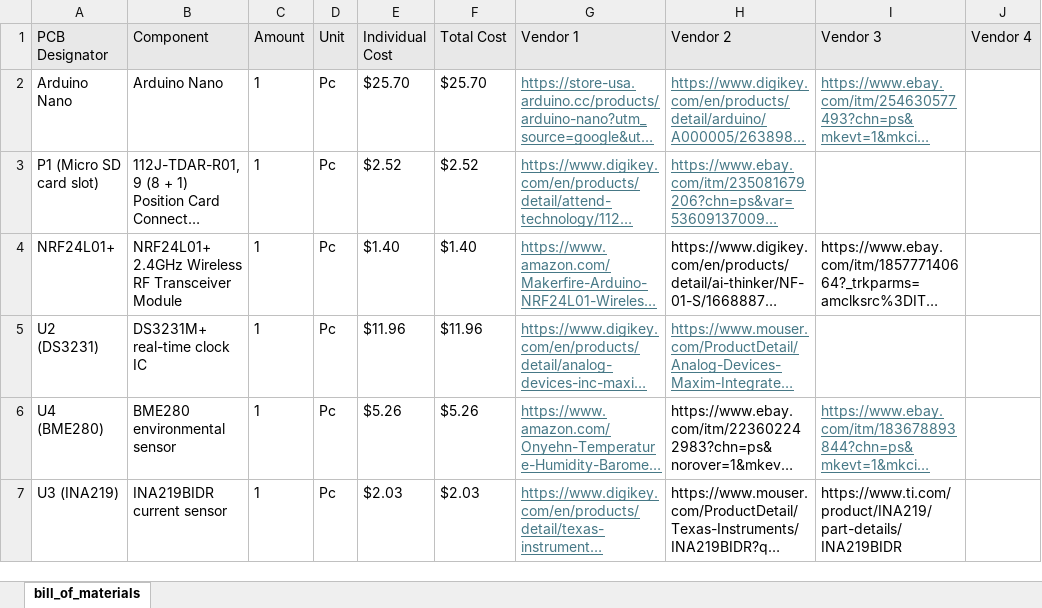
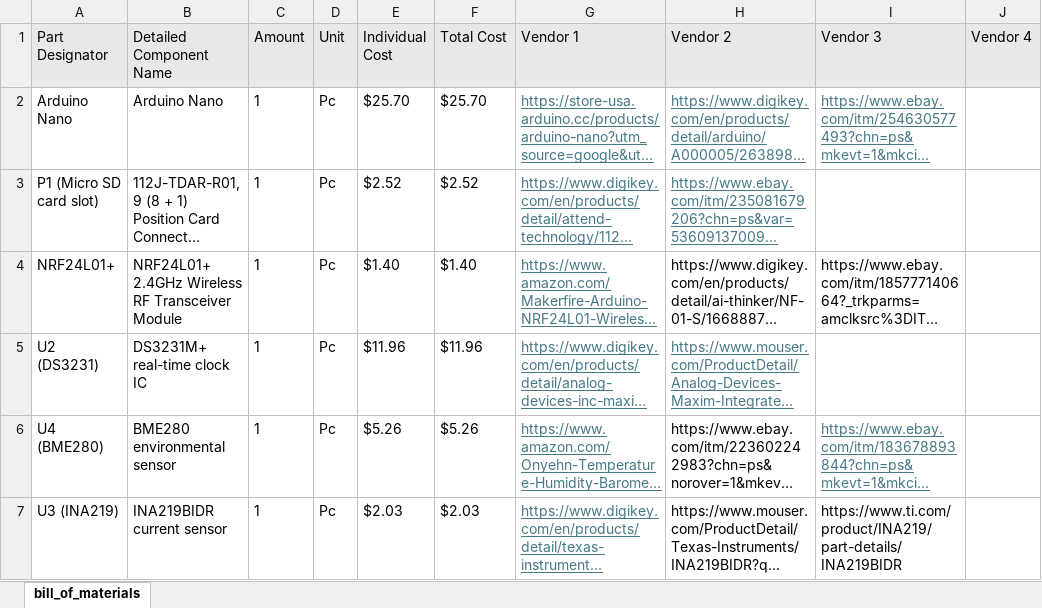
Before and after one commit to ARTS-Laboratory/SWaP-Constrained-UAV-deployable-Water-Level-Sensor, an Excel workbook: system_design/Georgetown/V0.5.1/bill_of_materials.xlsx, sheet bill_of_materials, drawn as a sheet; only a part is shown; long unchanged cells end in …; values as stored, in another font and other column widths than the file's, no borders; the diff names each change by its address in the sheet, - before the commit and + after, or states it on an @@ line.

Commit message:
Update bill_of_materials.xlsx

```diff
--- a/system_design/Georgetown/V0.5.1/bill_of_materials.xlsx (sheet bill_of_materials)
+++ b/system_design/Georgetown/V0.5.1/bill_of_materials.xlsx (sheet bill_of_materials)
-A1: PCB Designator
+A1: Part Designator
-B1: Component
+B1: Detailed Component Name
```
